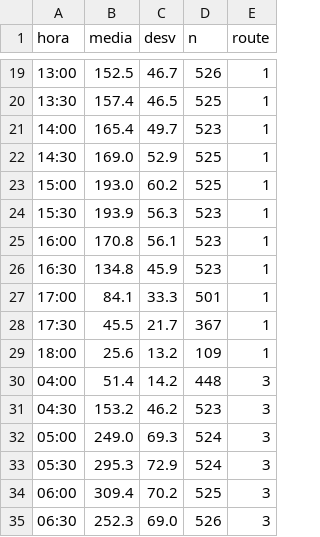
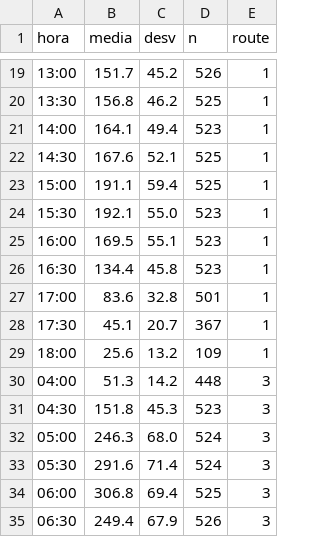
Before and after one commit to almac05/trabajo_grado, a CSV file: analisis/salidas/cuadro_perfil_horario_laboral.csv, drawn as a sheet; only a part is shown, gaps mark what is left out; the diff covers the shown part only.

```diff
--- a/analisis/salidas/cuadro_perfil_horario_laboral.csv
+++ b/analisis/salidas/cuadro_perfil_horario_laboral.csv
@@ -19,17 +19,17 @@ hora,media,desv,n,route
-13:00,152.5,46.7,526,1
-13:30,157.4,46.5,525,1
-14:00,165.4,49.7,523,1
-14:30,169.0,52.9,525,1
-15:00,193.0,60.2,525,1
-15:30,193.9,56.3,523,1
-16:00,170.8,56.1,523,1
-16:30,134.8,45.9,523,1
-17:00,84.1,33.3,501,1
-17:30,45.5,21.7,367,1
+13:00,151.7,45.2,526,1
+13:30,156.8,46.2,525,1
+14:00,164.1,49.4,523,1
+14:30,167.6,52.1,525,1
+15:00,191.1,59.4,525,1
+15:30,192.1,55.0,523,1
+16:00,169.5,55.1,523,1
+16:30,134.4,45.8,523,1
+17:00,83.6,32.8,501,1
+17:30,45.1,20.7,367,1
 18:00,25.6,13.2,109,1
-04:00,51.4,14.2,448,3
-04:30,153.2,46.2,523,3
-05:00,249.0,69.3,524,3
-05:30,295.3,72.9,524,3
-06:00,309.4,70.2,525,3
-06:30,252.3,69.0,526,3
+04:00,51.3,14.2,448,3
+04:30,151.8,45.3,523,3
+05:00,246.3,68.0,524,3
+05:30,291.6,71.4,524,3
+06:00,306.8,69.4,525,3
+06:30,249.4,67.9,526,3
```
Also changed, not shown: 75 edited cells elsewhere in this file, analisis/salidas/cuadro_amplitud_metodos.csv, analisis/salidas/cuadro_jornadas_festivas.csv, 3 other files.
